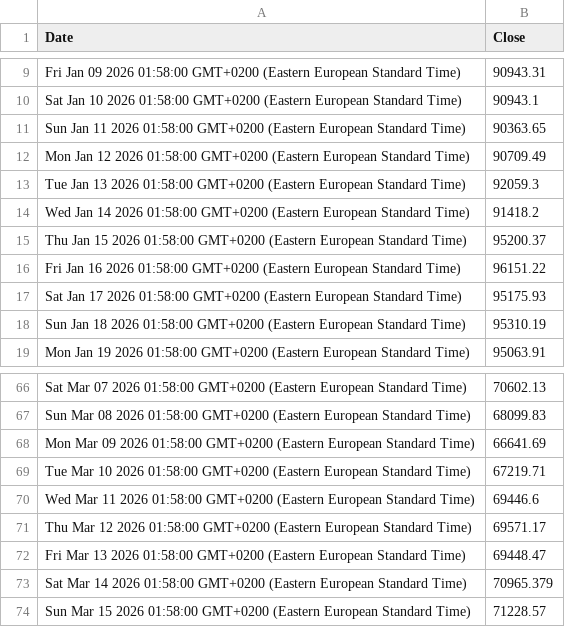
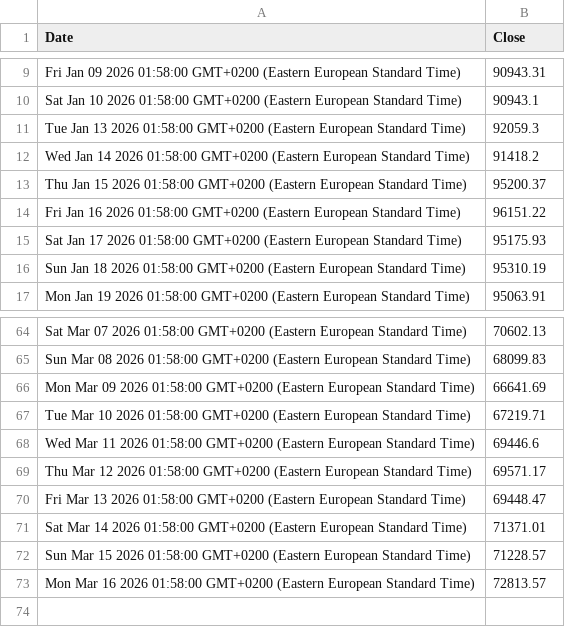
Before and after one commit to denesdata/roem, a CSV file: roem 2.0/Financial Markets/Bitcoin.csv, drawn as a sheet; only a part is shown, gaps mark what is left out.

Commit message:
Update roem 2.0/Financial Markets/Bitcoin.csv

```diff
--- a/roem 2.0/Financial Markets/Bitcoin.csv
+++ b/roem 2.0/Financial Markets/Bitcoin.csv
@@ -10,4 +10,2 @@ Fri Jan 09 2026 01:58:00 GMT+0200 (Eastern European Standard Time),90943.31
 Sat Jan 10 2026 01:58:00 GMT+0200 (Eastern European Standard Time),90943.1
-Sun Jan 11 2026 01:58:00 GMT+0200 (Eastern European Standard Time),90363.65
-Mon Jan 12 2026 01:58:00 GMT+0200 (Eastern European Standard Time),90709.49
 Tue Jan 13 2026 01:58:00 GMT+0200 (Eastern European Standard Time),92059.3
@@ -72,3 +70,4 @@ Thu Mar 12 2026 01:58:00 GMT+0200 (Eastern European Standard Time),69571.17
 Fri Mar 13 2026 01:58:00 GMT+0200 (Eastern European Standard Time),69448.47
-Sat Mar 14 2026 01:58:00 GMT+0200 (Eastern European Standard Time),70965.379
+Sat Mar 14 2026 01:58:00 GMT+0200 (Eastern European Standard Time),71371.01
 Sun Mar 15 2026 01:58:00 GMT+0200 (Eastern European Standard Time),71228.57
+Mon Mar 16 2026 01:58:00 GMT+0200 (Eastern European Standard Time),72813.57
```
